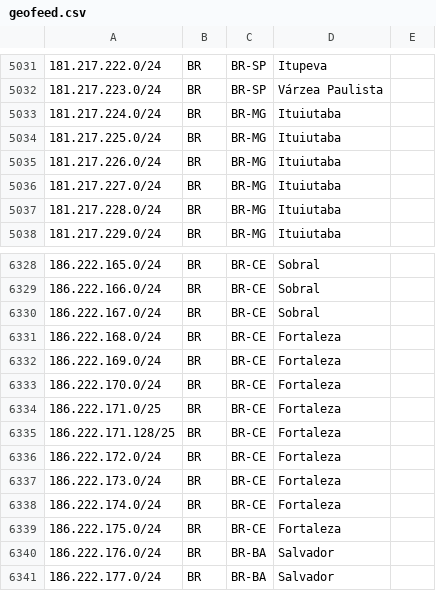
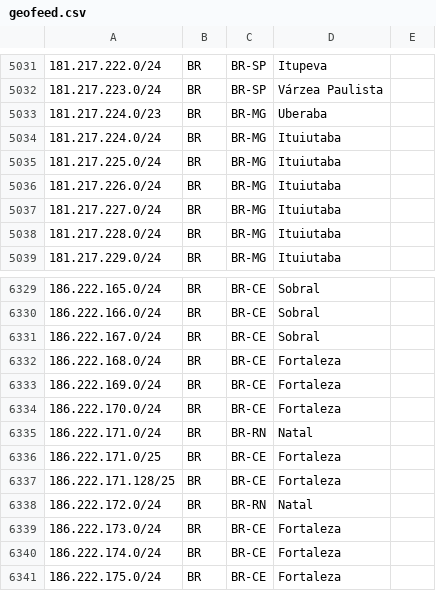
Before and after one commit to rtanajura/geofeed, a CSV file: geofeed.csv, drawn as a sheet; only a part is shown, gaps mark what is left out; the shorter side is filled out with more unchanged rows.

Commit message:
Update IPv4 and IPv6 Addresses 20260225

```diff
--- a/geofeed.csv
+++ b/geofeed.csv
@@ -5032,2 +5032,3 @@
 181.217.223.0/24,BR,BR-SP,Várzea Paulista,
+181.217.224.0/23,BR,BR-MG,Uberaba,
 181.217.224.0/24,BR,BR-MG,Ituiutaba,
@@ -6333,5 +6334,6 @@
 186.222.170.0/24,BR,BR-CE,Fortaleza,
+186.222.171.0/24,BR,BR-RN,Natal,
 186.222.171.0/25,BR,BR-CE,Fortaleza,
 186.222.171.128/25,BR,BR-CE,Fortaleza,
-186.222.172.0/24,BR,BR-CE,Fortaleza,
+186.222.172.0/24,BR,BR-RN,Natal,
 186.222.173.0/24,BR,BR-CE,Fortaleza,
```
